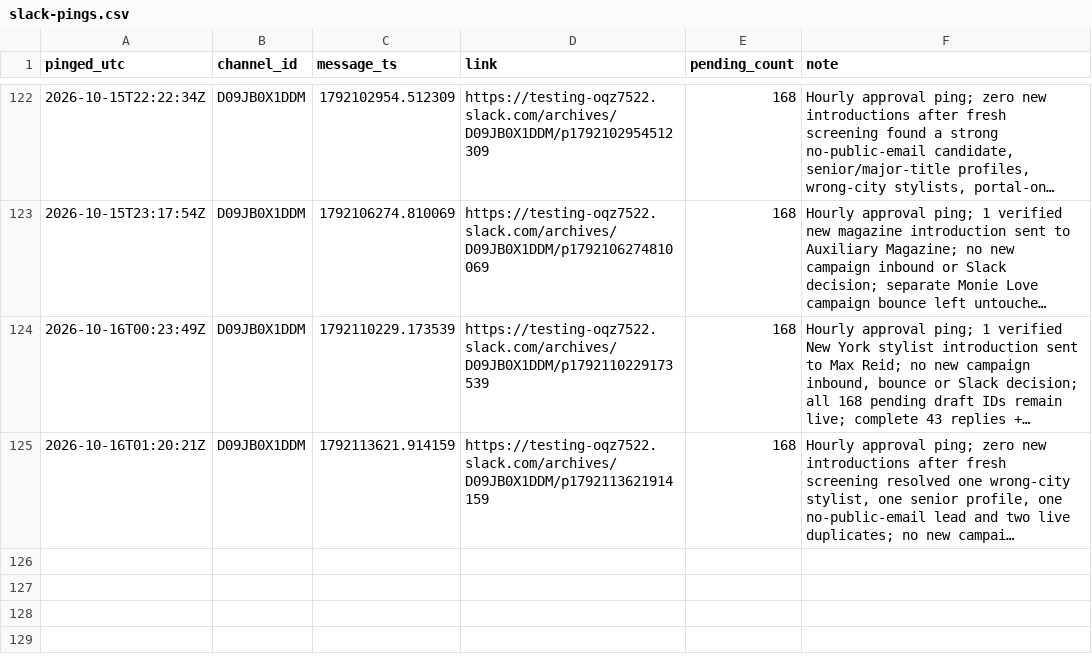
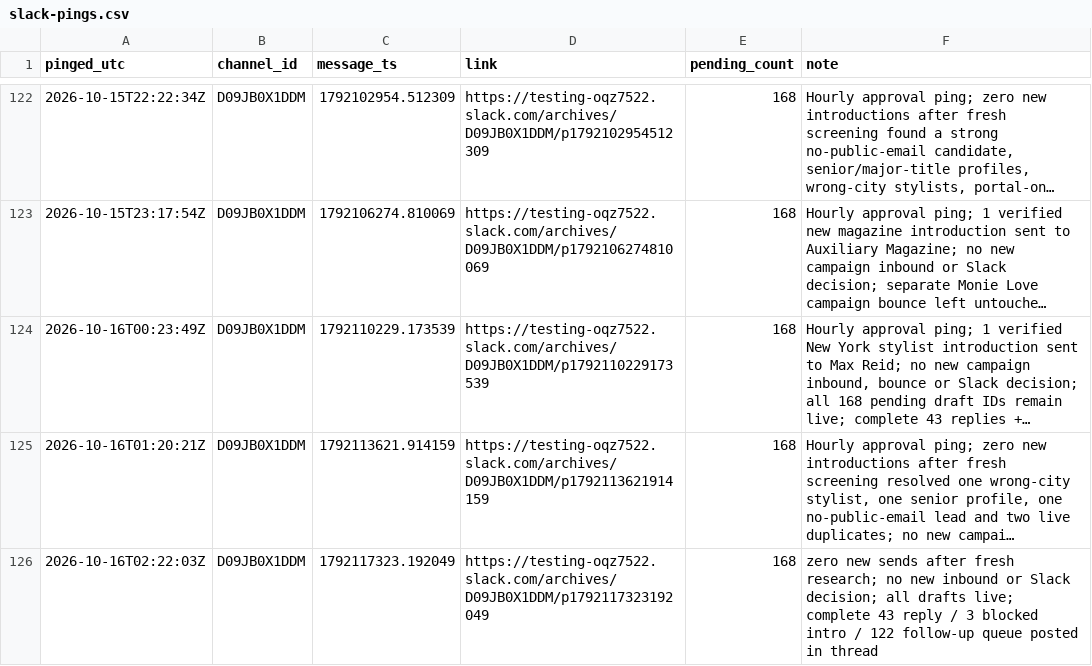
Before and after one commit to aidantorrence2/aidan-modern, a CSV file: marketing/outreach-log/slack-pings.csv, drawn as a sheet; only a part is shown, gaps mark what is left out; long unchanged cells end in …; the diff names each change by its address in the sheet, - before the commit and + after, or states it on an @@ line.

Commit message:
Log 16 Oct 02:22 UTC Slack approval ping

```diff
--- a/marketing/outreach-log/slack-pings.csv
+++ b/marketing/outreach-log/slack-pings.csv
+row 126: 2026-10-16T02:22:03Z | D09JB0X1DDM | 1792117323.192049 | https://testing-oqz7522.slack.com/archives/D09JB0X1DDM/p1792117323192049 | 168 | zero new sends after fresh research; no new inbound or Slack decision; all drafts live; complete 43 reply / 3 blocked intro / 122 follow-up queue posted in thread
```
